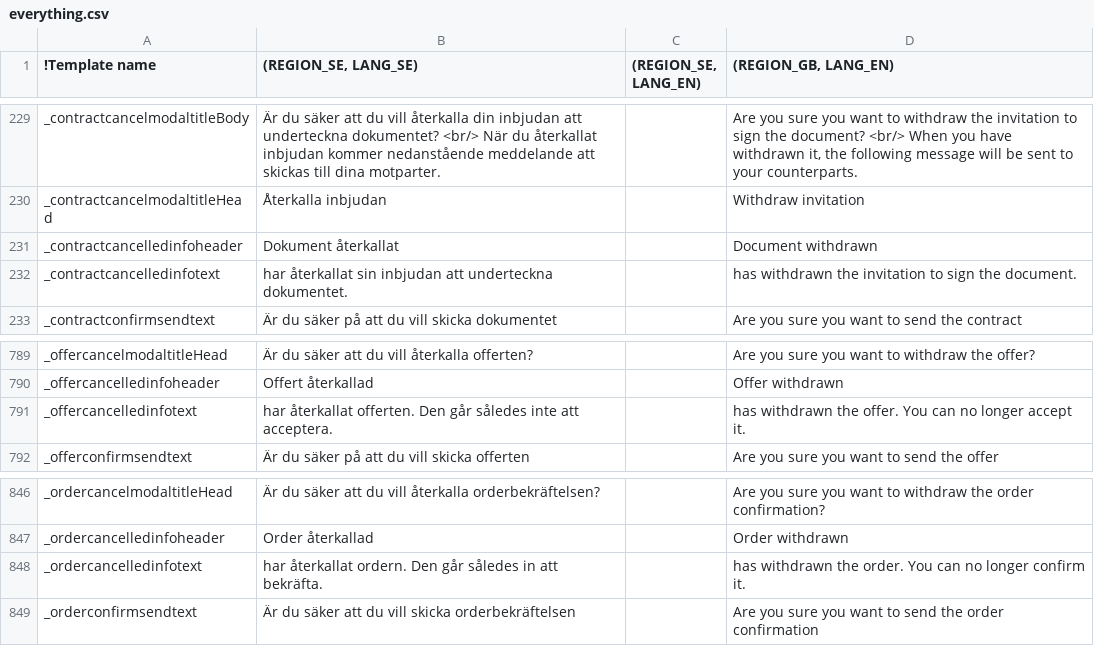
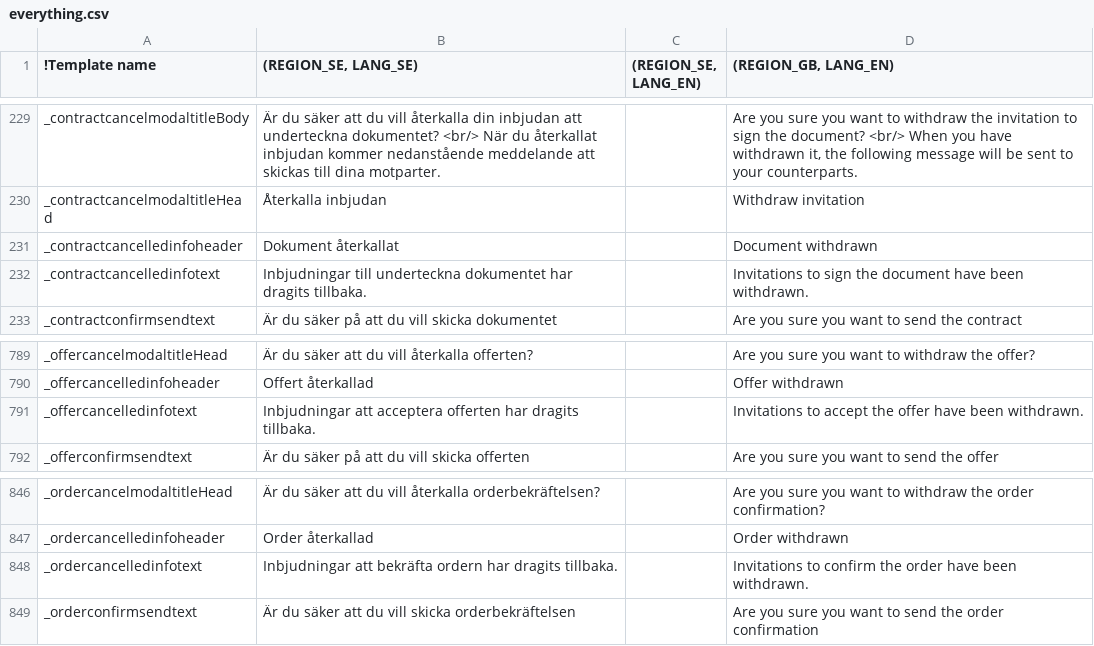
Before and after one commit to scrive/scrive-apidocs, a CSV file: texts/everything.csv, drawn as a sheet; only a part is shown, gaps mark what is left out; the diff names each change by its address in the sheet, - before the commit and + after, or states it on an @@ line.

Commit message:
stop mentioning the author in the withdrawn info text

```diff
--- a/texts/everything.csv
+++ b/texts/everything.csv
-B232 ((REGION_SE, LANG_SE)): har återkallat sin inbjudan att underteckna dokumentet.
+B232 ((REGION_SE, LANG_SE)): Inbjudningar till underteckna dokumentet har dragits tillbaka.
-D232 ((REGION_GB, LANG_EN)): has withdrawn the invitation to sign the document.
+D232 ((REGION_GB, LANG_EN)): Invitations to sign the document have been withdrawn.
-B791 ((REGION_SE, LANG_SE)): har återkallat offerten. Den går således inte att acceptera.
+B791 ((REGION_SE, LANG_SE)): Inbjudningar att acceptera offerten har dragits tillbaka.
-D791 ((REGION_GB, LANG_EN)): has withdrawn the offer. You can no longer accept it.
+D791 ((REGION_GB, LANG_EN)): Invitations to accept the offer have been withdrawn.
-B848 ((REGION_SE, LANG_SE)): har återkallat ordern. Den går således in att bekräfta.
+B848 ((REGION_SE, LANG_SE)): Inbjudningar att bekräfta ordern har dragits tillbaka.
-D848 ((REGION_GB, LANG_EN)): has withdrawn the order. You can no longer confirm it.
+D848 ((REGION_GB, LANG_EN)): Invitations to confirm the order have been withdrawn.
```
Also changed, not shown: 1 other file.
